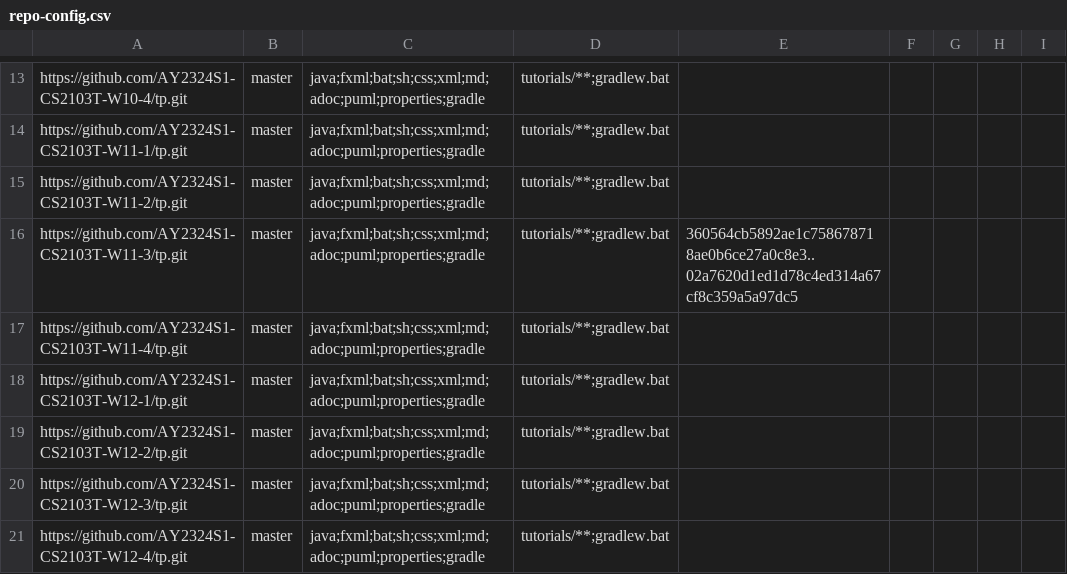
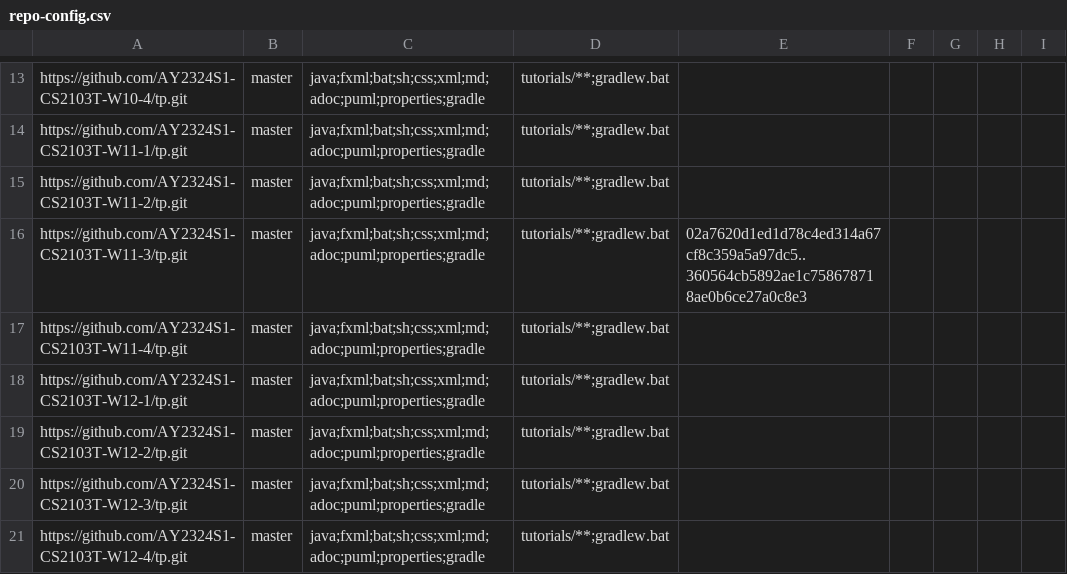
Before and after one commit to nus-cs2103-AY2324S1/tp-dashboard, a CSV file: configs/repo-config.csv, drawn as a sheet; only a part is shown, gaps mark what is left out.

Commit message:
Update configs

```diff
--- a/configs/repo-config.csv
+++ b/configs/repo-config.csv
@@ -15,3 +15,3 @@ https://github.com/AY2324S1-CS2103T-W11-1/tp.git,master,java;fxml;bat;sh;css;xml
 https://github.com/AY2324S1-CS2103T-W11-2/tp.git,master,java;fxml;bat;sh;css;xml;md;adoc;puml;properties;gradle,tutorials/**;gradlew.bat,,,,,
-https://github.com/AY2324S1-CS2103T-W11-3/tp.git,master,java;fxml;bat;sh;css;xml;md;adoc;puml;properties;gradle,tutorials/**;gradlew.bat,360564cb5892ae1c758678718ae0b6ce27a0c8e3..02a7620d1ed1d78c4ed314a67cf8c359a5a97dc5,,,,
+https://github.com/AY2324S1-CS2103T-W11-3/tp.git,master,java;fxml;bat;sh;css;xml;md;adoc;puml;properties;gradle,tutorials/**;gradlew.bat,02a7620d1ed1d78c4ed314a67cf8c359a5a97dc5..360564cb5892ae1c758678718ae0b6ce27a0c8e3,,,,
 https://github.com/AY2324S1-CS2103T-W11-4/tp.git,master,java;fxml;bat;sh;css;xml;md;adoc;puml;properties;gradle,tutorials/**;gradlew.bat,,,,,
```
